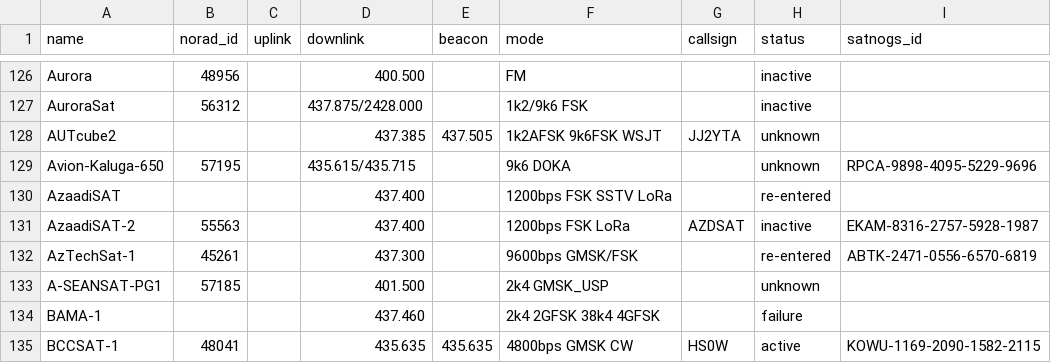
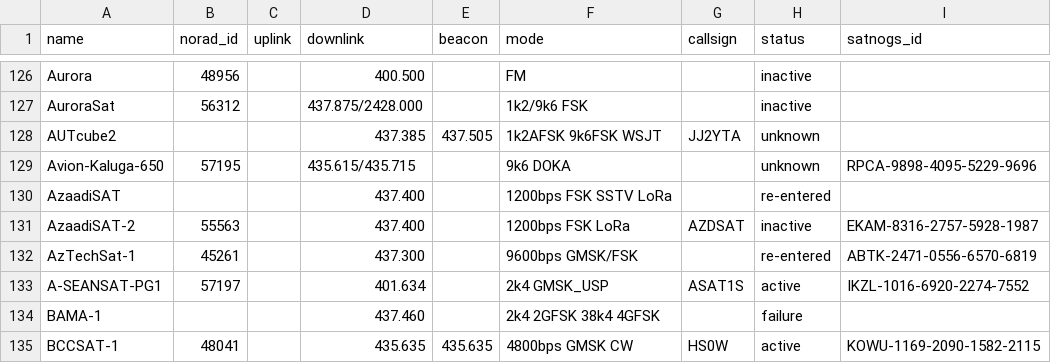
Before and after one commit to Sibizwan5/amateur-satellite-database, a CSV file: data/amsat-all-frequencies.csv, drawn as a sheet; only a part is shown, gaps mark what is left out.

```diff
--- a/data/amsat-all-frequencies.csv
+++ b/data/amsat-all-frequencies.csv
@@ -132,3 +132,3 @@ AzaadiSAT-2,55563,,437.400,,1200bps FSK LoRa,AZDSAT,inactive,EKAM-8316-2757-5928
 AzTechSat-1,45261,,437.300,,9600bps GMSK/FSK,,re-entered,ABTK-2471-0556-6570-6819
-A-SEANSAT-PG1,57185,,401.500,,2k4 GMSK_USP,,unknown,
+A-SEANSAT-PG1,57197,,401.634,,2k4 GMSK_USP,ASAT1S,active,IKZL-1016-6920-2274-7552
 BAMA-1,,,437.460,,2k4 2GFSK 38k4 4GFSK,,failure,
```
Also changed, not shown: data/amsat-active-frequencies.csv, 2 other files.
